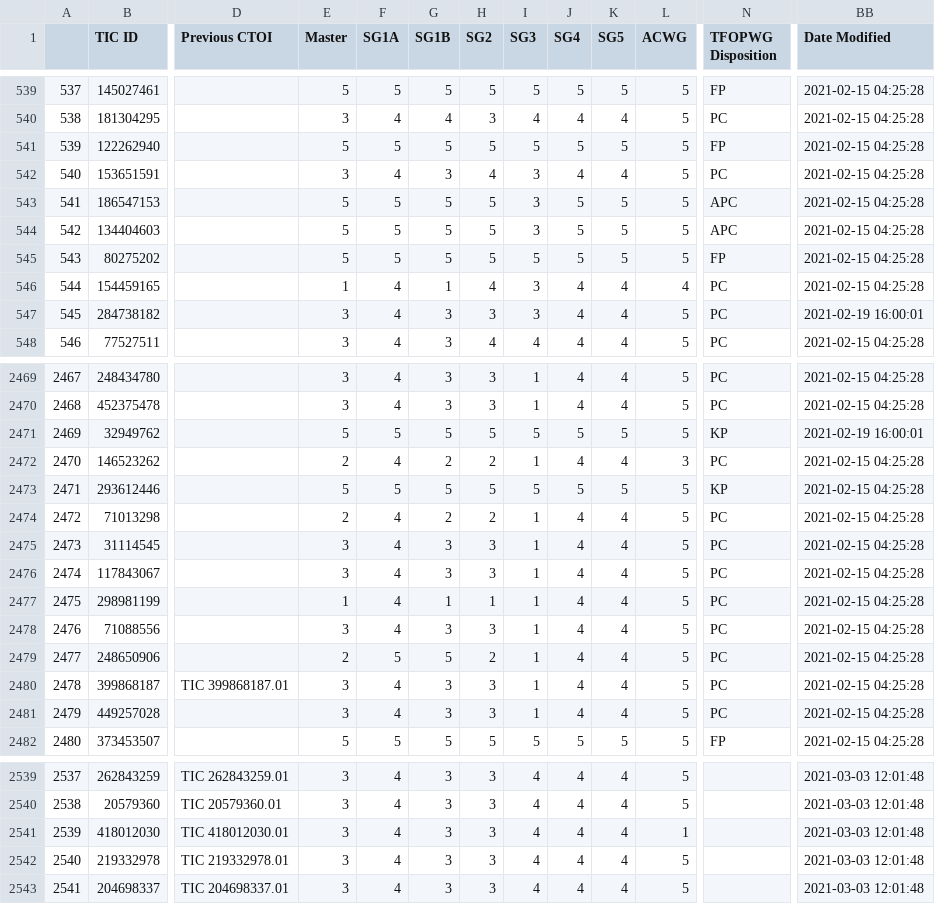
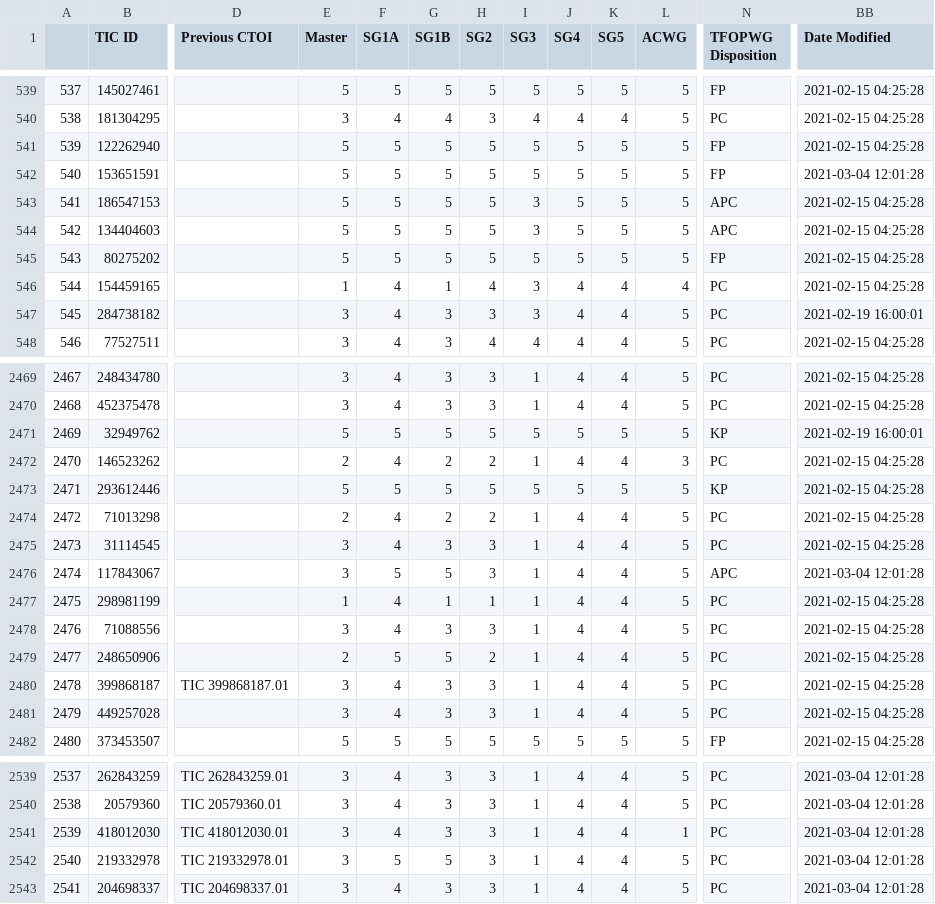
Before and after one commit to ruizhizhan/exoplots, a CSV file: data/tess-candidates.csv, drawn as a sheet; only a part is shown, gaps mark what is left out; the diff covers the shown part only; the diff names each change by its address in the sheet, - before the commit and + after, or states it on an @@ line.

```diff
--- a/data/tess-candidates.csv
+++ b/data/tess-candidates.csv
-E542 (Master): 3
+E542 (Master): 5
-F542 (SG1A): 4
+F542 (SG1A): 5
-G542 (SG1B): 3
+G542 (SG1B): 5
-H542 (SG2): 4
+H542 (SG2): 5
-I542 (SG3): 3
+I542 (SG3): 5
-J542 (SG4): 4
+J542 (SG4): 5
-K542 (SG5): 4
+K542 (SG5): 5
-N542 (TFOPWG Disposition): PC
+N542 (TFOPWG Disposition): FP
-BB542 (Date Modified): 2021-02-15 04:25:28
+BB542 (Date Modified): 2021-03-04 12:01:28
-F2476 (SG1A): 4
+F2476 (SG1A): 5
-G2476 (SG1B): 3
+G2476 (SG1B): 5
-N2476 (TFOPWG Disposition): PC
+N2476 (TFOPWG Disposition): APC
-BB2476 (Date Modified): 2021-02-15 04:25:28
+BB2476 (Date Modified): 2021-03-04 12:01:28
-I2539:I2543 (SG3): 4
+I2539:I2543 (SG3): 1
-N2539:N2543 (TFOPWG Disposition): (empty)
+N2539:N2543 (TFOPWG Disposition): PC
-BB2539:BB2543 (Date Modified): 2021-03-03 12:01:48
+BB2539:BB2543 (Date Modified): 2021-03-04 12:01:28
-F2542 (SG1A): 4
+F2542 (SG1A): 5
-G2542 (SG1B): 3
+G2542 (SG1B): 5
```
Also changed, not shown: 85 edited cells elsewhere in this file, 4 other files.
